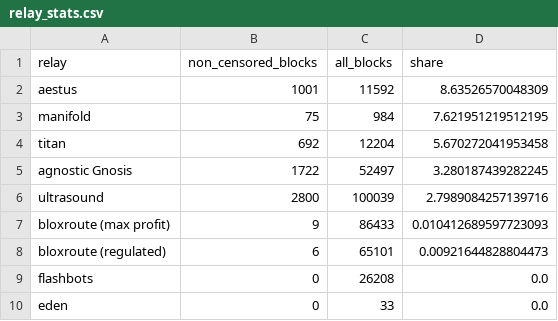
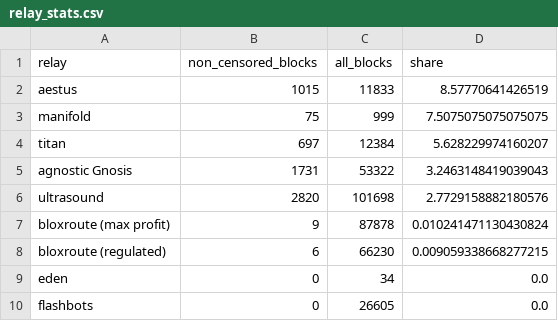
Before and after one commit to nerolation/censorship.pics, a CSV file: data/relay_stats.csv, drawn as a sheet.

```diff
--- a/data/relay_stats.csv
+++ b/data/relay_stats.csv
@@ -1,10 +1,10 @@
 relay,non_censored_blocks,all_blocks,share
-aestus,1001,11592,8.63526570048309
-manifold,75,984,7.621951219512195
-titan,692,12204,5.670272041953458
-agnostic Gnosis,1722,52497,3.280187439282245
-ultrasound,2800,100039,2.7989084257139716
-bloxroute (max profit),9,86433,0.010412689597723093
-bloxroute (regulated),6,65101,0.00921644828804473
-flashbots,0,26208,0.0
-eden,0,33,0.0
+aestus,1015,11833,8.57770641426519
+manifold,75,999,7.5075075075075075
+titan,697,12384,5.628229974160207
+agnostic Gnosis,1731,53322,3.2463148419039043
+ultrasound,2820,101698,2.7729158882180576
+bloxroute (max profit),9,87878,0.010241471130430824
+bloxroute (regulated),6,66230,0.009059338668277215
+eden,0,34,0.0
+flashbots,0,26605,0.0
```
Also changed, not shown: data/builder_stats.csv, data/censorship_stats.csv, 1 other file.
